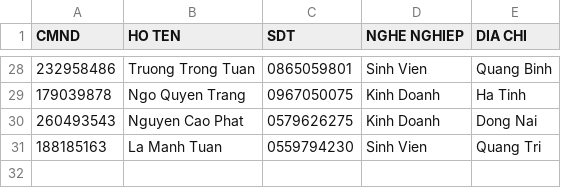
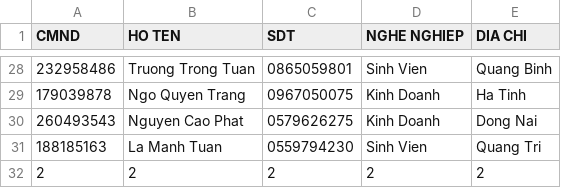
Before and after one commit to 1712878/OOP_LT_LIRBRARY, a CSV file: 1712878/LIBRARY/FILE/DocGia.csv, drawn as a sheet; only a part is shown, gaps mark what is left out; the diff names each change by its address in the sheet, - before the commit and + after, or states it on an @@ line.

```diff
--- a/1712878/LIBRARY/FILE/DocGia.csv
+++ b/1712878/LIBRARY/FILE/DocGia.csv
+row 32: 2 | 2 | 2 | 2 | 2
```
Also changed, not shown: 1712878/LIBRARY/FILE/PhieuMuon.csv, 1712878/LIBRARY/FILE/Sach.csv, 5 other files.
